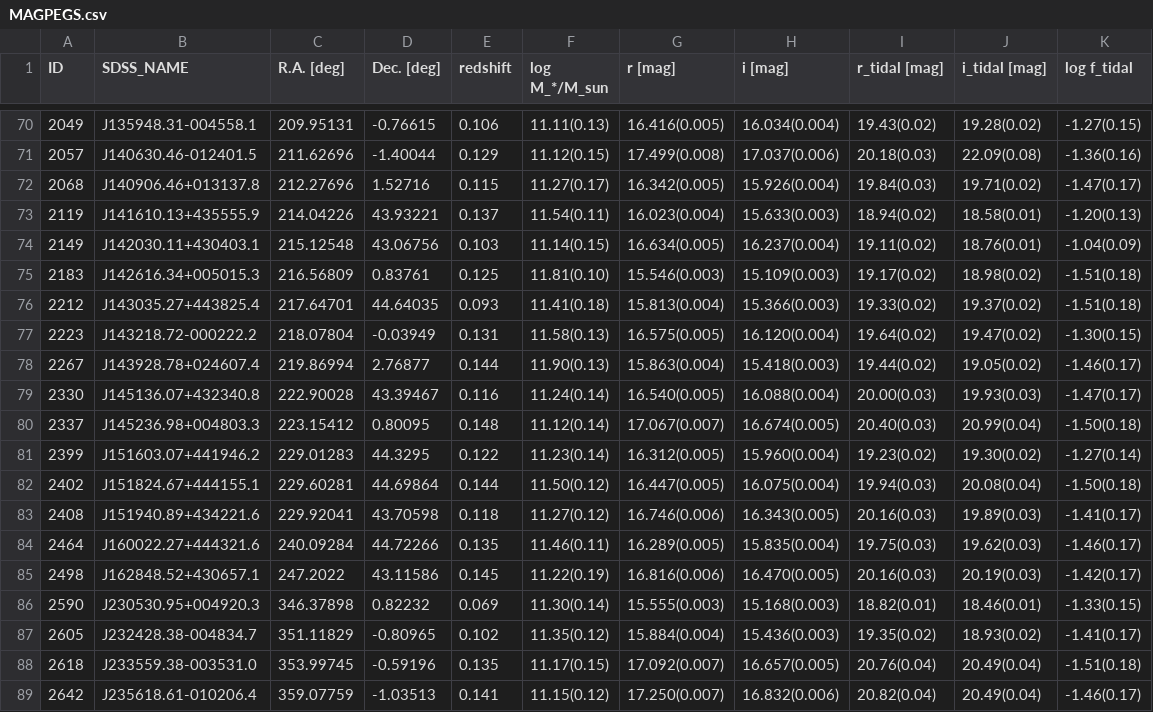
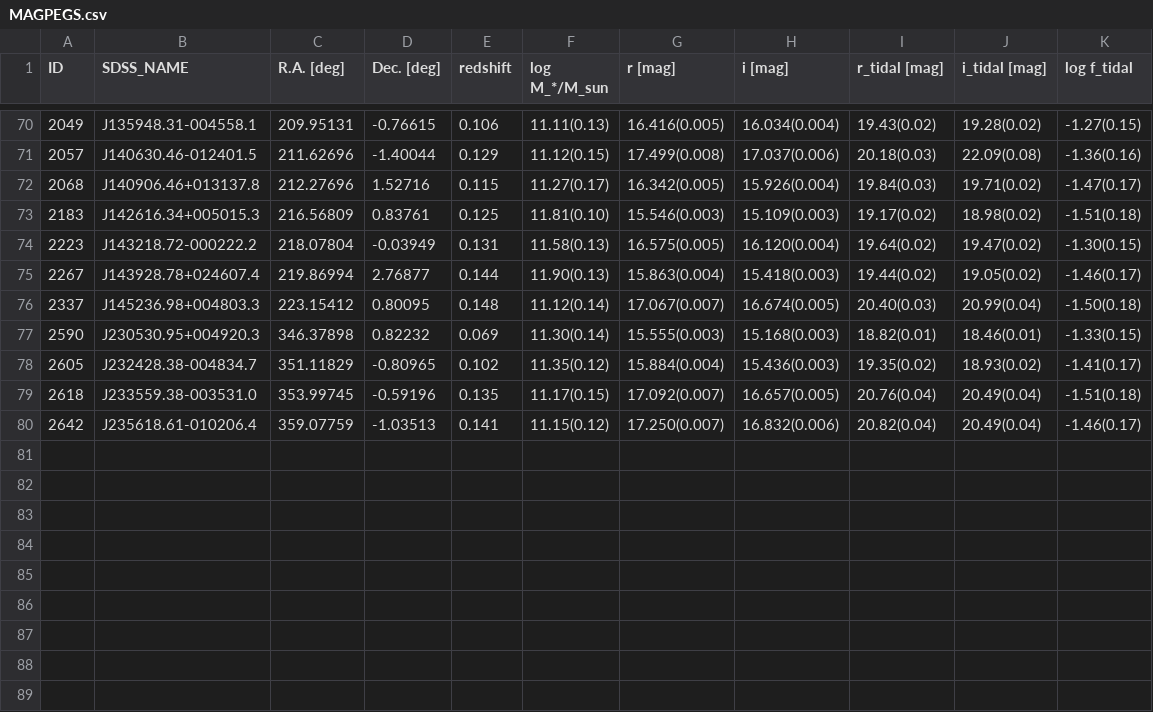
Before and after one commit to BetaGem/Games, a CSV file: MAGPEGS.csv, drawn as a sheet; only a part is shown, gaps mark what is left out; the diff names each change by its address in the sheet, - before the commit and + after, or states it on an @@ line.

Commit message:
See Huang & Fan 2022 for details

```diff
--- a/MAGPEGS.csv
+++ b/MAGPEGS.csv
-row 73: 2119 | J141610.13+435555.9 | 214.04226 | 43.93221 | 0.137 | 11.54(0.11) | 16.023(0.004) | 15.633(0.003) | 18.94(0.02) | 18.58(0.01) | -1.20(0.13)
-row 74: 2149 | J142030.11+430403.1 | 215.12548 | 43.06756 | 0.103 | 11.14(0.15) | 16.634(0.005) | 16.237(0.004) | 19.11(0.02) | 18.76(0.01) | -1.04(0.09)
-row 76: 2212 | J143035.27+443825.4 | 217.64701 | 44.64035 | 0.093 | 11.41(0.18) | 15.813(0.004) | 15.366(0.003) | 19.33(0.02) | 19.37(0.02) | -1.51(0.18)
-row 79: 2330 | J145136.07+432340.8 | 222.90028 | 43.39467 | 0.116 | 11.24(0.14) | 16.540(0.005) | 16.088(0.004) | 20.00(0.03) | 19.93(0.03) | -1.47(0.17)
-row 81: 2399 | J151603.07+441946.2 | 229.01283 | 44.3295 | 0.122 | 11.23(0.14) | 16.312(0.005) | 15.960(0.004) | 19.23(0.02) | 19.30(0.02) | -1.27(0.14)
-row 82: 2402 | J151824.67+444155.1 | 229.60281 | 44.69864 | 0.144 | 11.50(0.12) | 16.447(0.005) | 16.075(0.004) | 19.94(0.03) | 20.08(0.04) | -1.50(0.18)
-row 83: 2408 | J151940.89+434221.6 | 229.92041 | 43.70598 | 0.118 | 11.27(0.12) | 16.746(0.006) | 16.343(0.005) | 20.16(0.03) | 19.89(0.03) | -1.41(0.17)
-row 84: 2464 | J160022.27+444321.6 | 240.09284 | 44.72266 | 0.135 | 11.46(0.11) | 16.289(0.005) | 15.835(0.004) | 19.75(0.03) | 19.62(0.03) | -1.46(0.17)
-row 85: 2498 | J162848.52+430657.1 | 247.2022 | 43.11586 | 0.145 | 11.22(0.19) | 16.816(0.006) | 16.470(0.005) | 20.16(0.03) | 20.19(0.03) | -1.42(0.17)
```
